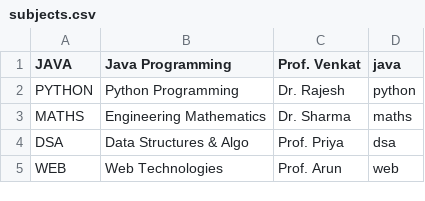
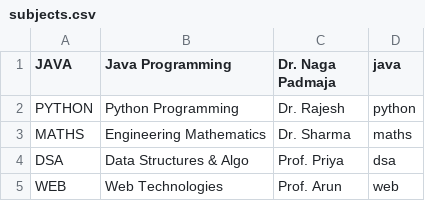
Before and after one commit to Ruthvikgoud17/Attendence_college, a CSV file: data/subjects.csv, drawn as a sheet.

```diff
--- a/data/subjects.csv
+++ b/data/subjects.csv
@@ -1,2 +1,2 @@
-JAVA,Java Programming,Prof. Venkat,java
+JAVA,Java Programming,Dr. Naga Padmaja,java
 PYTHON,Python Programming,Dr. Rajesh,python
```
Also changed, not shown: data/attendance.csv, 26 other files.
